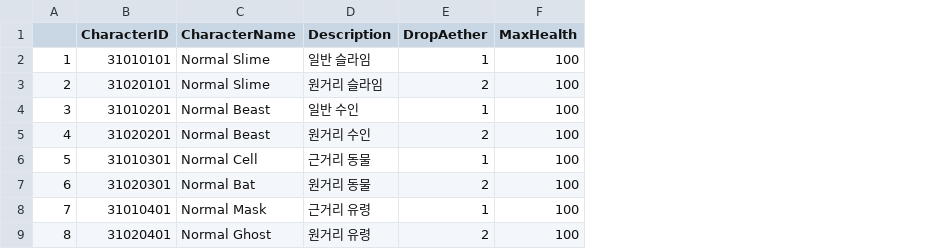
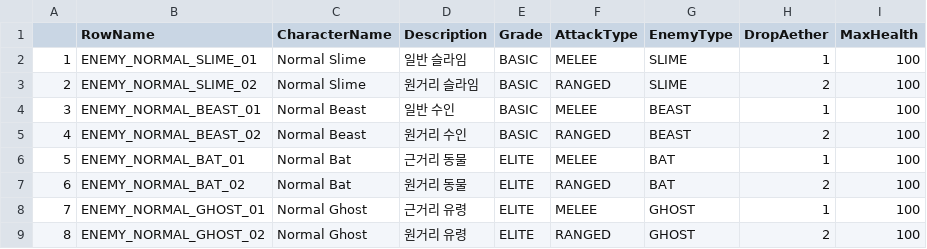
Before and after one commit to Lucky-Rabbit-s-Foot-v2/Lunar_Realm, a CSV file: ExternalSource/EnemyStaticData.csv, drawn as a sheet; only a part is shown; removed rows and columns are numbered as before the commit, all else as after; the diff names each change by its address in the sheet, - before the commit and + after, or states it on an @@ line.

Commit message:
<docs> csv파일 int32에서 FName으로 데이터테이블 키 수정
- 대상 파일 : CharacterStaticData, EnemyStaticData, EquipmentStaticData, EquipmentBonus, SetItemEffectData, SkillStaticData, StageStaticData
- 삭제 파일 : CharacterMultipliers (Static Data와 통합)

```diff
--- a/ExternalSource/EnemyStaticData.csv
+++ b/ExternalSource/EnemyStaticData.csv
-column B (CharacterID), rows 2-9: 31010101 | 31020101 | 31010201 | 31020201 | 31010301 | 31020301 | 31010401 | 31020401
+column B (RowName), rows 2-9: ENEMY_NORMAL_SLIME_01 | ENEMY_NORMAL_SLIME_02 | ENEMY_NORMAL_BEAST_01 | ENEMY_NORMAL_BEAST_02 | ENEMY_NORMAL_BAT_01 | ENEMY_NORMAL_BAT_02 | ENEMY_NORMAL_GHOST_01 | ENEMY_NORMAL_GHOST_02
+column E (Grade), rows 2-9: BASIC | BASIC | BASIC | BASIC | ELITE | ELITE | ELITE | ELITE
+column F (AttackType), rows 2-9: MELEE | RANGED | MELEE | RANGED | MELEE | RANGED | MELEE | RANGED
+column G (EnemyType), rows 2-9: SLIME | SLIME | BEAST | BEAST | BAT | BAT | GHOST | GHOST
-C6 (CharacterName): Normal Cell
+C6 (CharacterName): Normal Bat
-C8 (CharacterName): Normal Mask
+C8 (CharacterName): Normal Ghost
```
Also changed, not shown: ExternalSource/CharacterStaticData.csv, ExternalSource/EquipmentBonus.csv, 7 other files.
